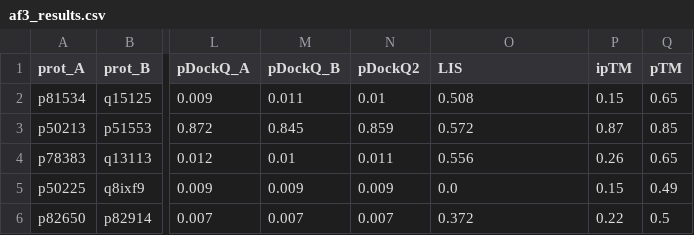
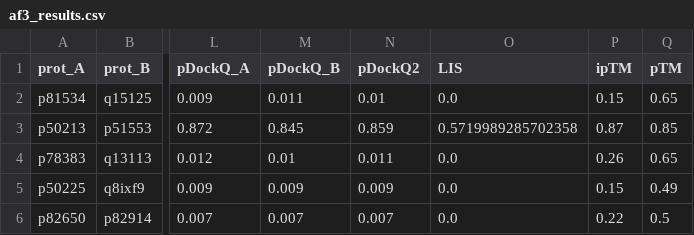
Before and after one commit to haiyuan-yu-lab/ppi-evaluation, a CSV file: data/af3_results.csv, drawn as a sheet; only a part is shown, gaps mark what is left out; the diff names each change by its address in the sheet, - before the commit and + after, or states it on an @@ line.

```diff
--- a/data/af3_results.csv
+++ b/data/af3_results.csv
-O2 (LIS): 0.508
+O2 (LIS): 0.0
-O3 (LIS): 0.572
+O3 (LIS): 0.5719989285702358
-O4 (LIS): 0.556
+O4 (LIS): 0.0
-O6 (LIS): 0.372
+O6 (LIS): 0.0
```
Also changed, not shown: 4 other files.
